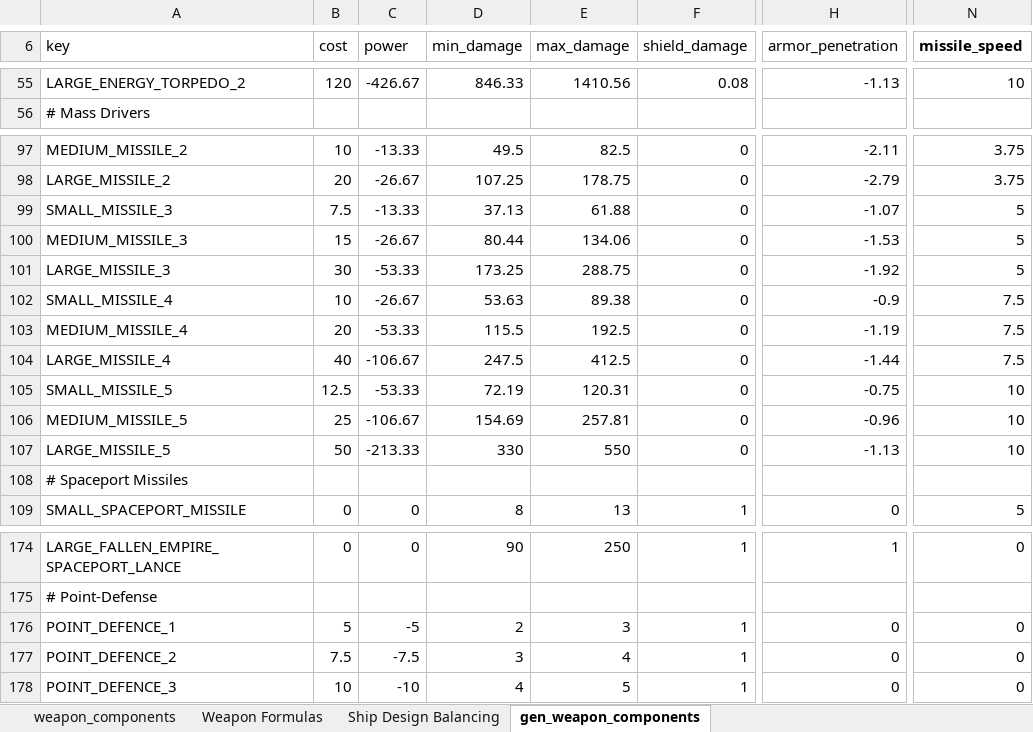
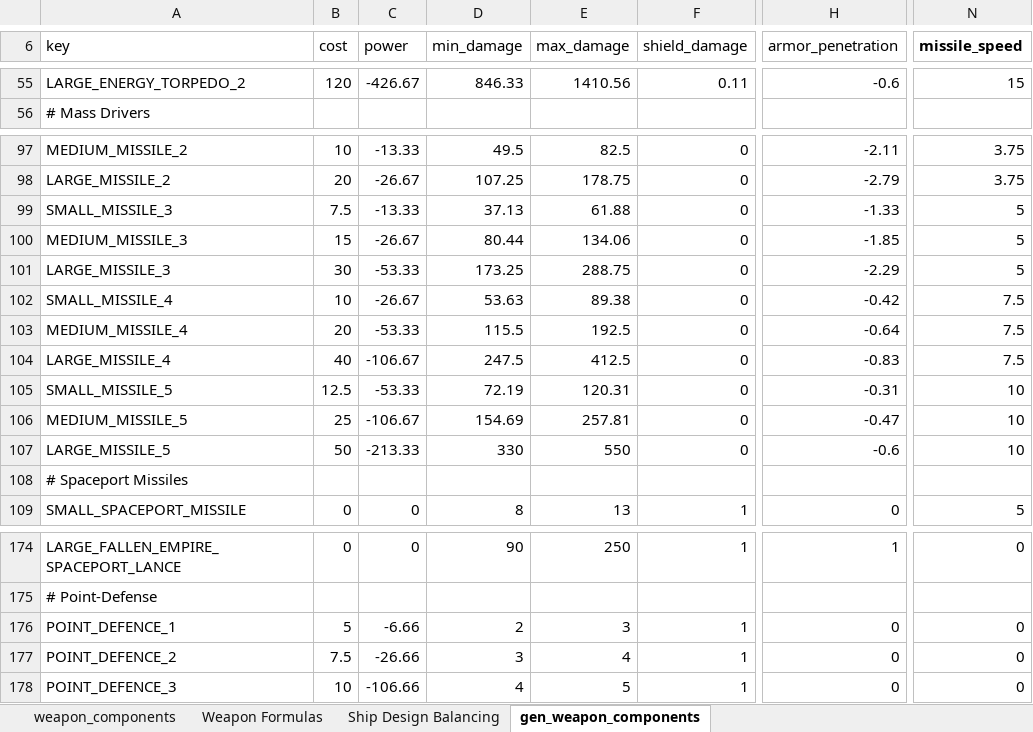
Before and after one commit to sdrasmu12/SymmetricalWarfare, an Excel workbook: Stellaris Rebalance.xlsx, sheet gen_weapon_components, drawn as a sheet; only a part is shown, gaps mark what is left out; values as stored, in another font and other column widths than the file's, no borders; the diff covers the shown part only; the diff names each change by its address in the sheet, - before the commit and + after, or states it on an @@ line.

```diff
--- a/Stellaris Rebalance.xlsx (sheet gen_weapon_components)
+++ b/Stellaris Rebalance.xlsx (sheet gen_weapon_components)
-F55 (shield_damage): 0.08
+F55 (shield_damage): 0.11
-H55 (armor_penetration): -1.13
+H55 (armor_penetration): -0.6
-N55 (missile_speed): 10
+N55 (missile_speed): 15
-H99 (armor_penetration): -1.07
+H99 (armor_penetration): -1.33
-H100 (armor_penetration): -1.53
+H100 (armor_penetration): -1.85
-H101 (armor_penetration): -1.92
+H101 (armor_penetration): -2.29
-H102 (armor_penetration): -0.9
+H102 (armor_penetration): -0.42
-H103 (armor_penetration): -1.19
+H103 (armor_penetration): -0.64
-H104 (armor_penetration): -1.44
+H104 (armor_penetration): -0.83
-H105 (armor_penetration): -0.75
+H105 (armor_penetration): -0.31
-H106 (armor_penetration): -0.96
+H106 (armor_penetration): -0.47
-H107 (armor_penetration): -1.13
+H107 (armor_penetration): -0.6
-C176 (power): -5
+C176 (power): -6.66
-C177 (power): -7.5
+C177 (power): -26.66
-C178 (power): -10
+C178 (power): -106.66
```
Also changed, not shown: 121 edited cells elsewhere in this sheet, sheet Weapon Formulas, charts or pictures, 3 other files.
